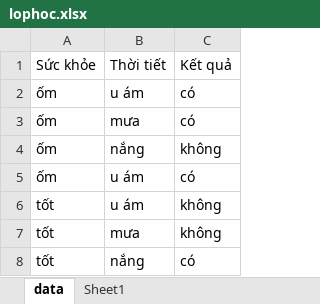
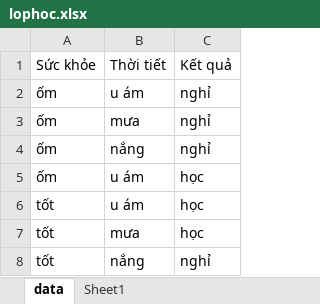
Before and after one commit to trgcghai/Code-data-1, an Excel workbook: lophoc.xlsx, sheet data, drawn as a sheet; values as stored, in another font and other column widths than the file's, no borders; the diff names each change by its address in the sheet, - before the commit and + after, or states it on an @@ line.

```diff
--- a/lophoc.xlsx (sheet data)
+++ b/lophoc.xlsx (sheet data)
-C2:C3: có
+C2:C3: nghỉ
-C4: không
+C4: nghỉ
-C5: có
+C5: học
-C6:C7: không
+C6:C7: học
-C8: có
+C8: nghỉ
```
Also changed, not shown: 2 other files.
